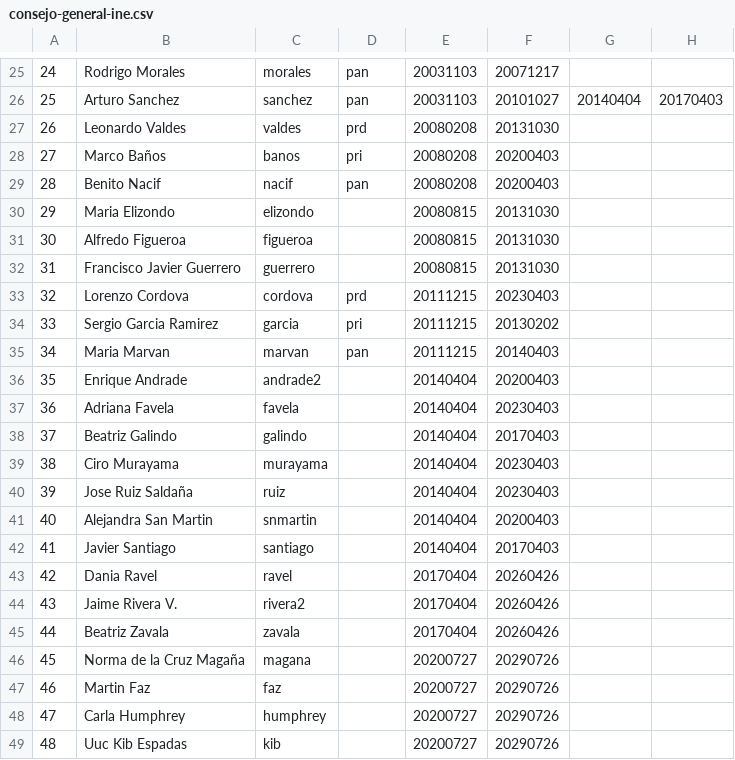
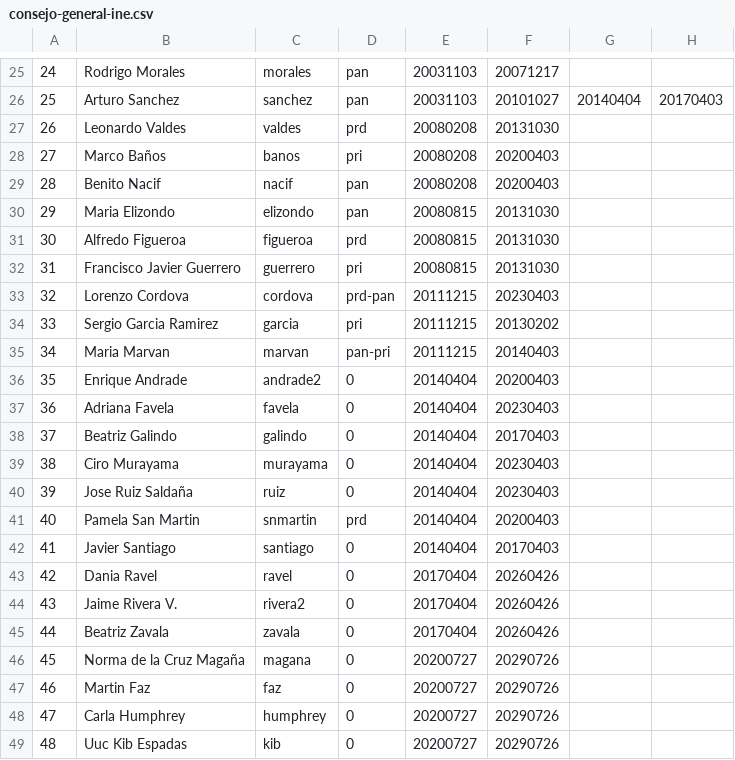
Before and after one commit to emagar/ife-update, a CSV file: ancillary/consejo-general-ine.csv, drawn as a sheet; only a part is shown, gaps mark what is left out; the diff names each change by its address in the sheet, - before the commit and + after, or states it on an @@ line.

Commit message:
Adds some pty sponsors

```diff
--- a/ancillary/consejo-general-ine.csv
+++ b/ancillary/consejo-general-ine.csv
-D30: (empty)
+D30: pan
-D31: (empty)
+D31: prd
-D32: (empty)
+D32: pri
-D33: prd
+D33: prd-pan
-D35: pan
+D35: pan-pri
-D36:D40: (empty)
+D36:D40: 0
-B41: Alejandra San Martin
+B41: Pamela San Martin
-D41: (empty)
+D41: prd
-D42:D49: (empty)
+D42:D49: 0
```
